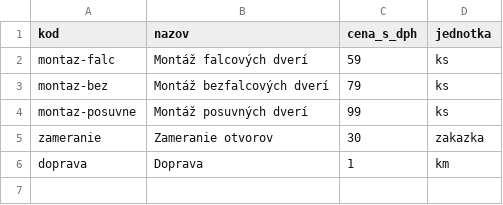
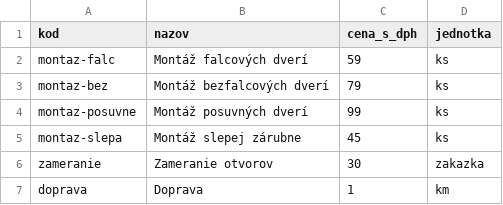
Before and after one commit to assa771/fortissima, a CSV file: _cennik/sluzby.csv, drawn as a sheet.

```diff
--- a/_cennik/sluzby.csv
+++ b/_cennik/sluzby.csv
@@ -4,2 +4,3 @@ montaz-bez;Montáž bezfalcových dverí;79;ks
 montaz-posuvne;Montáž posuvných dverí;99;ks
+montaz-slepa;Montáž slepej zárubne;45;ks
 zameranie;Zameranie otvorov;30;zakazka
```
Also changed, not shown: 9 other files.
